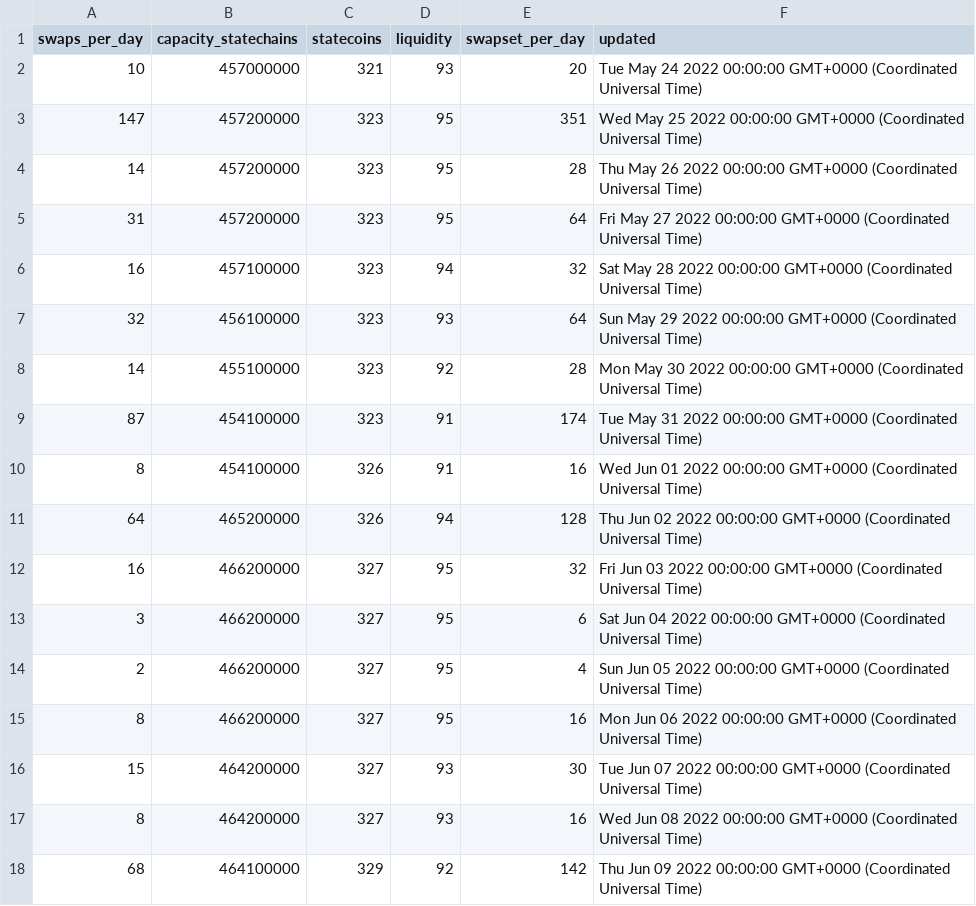
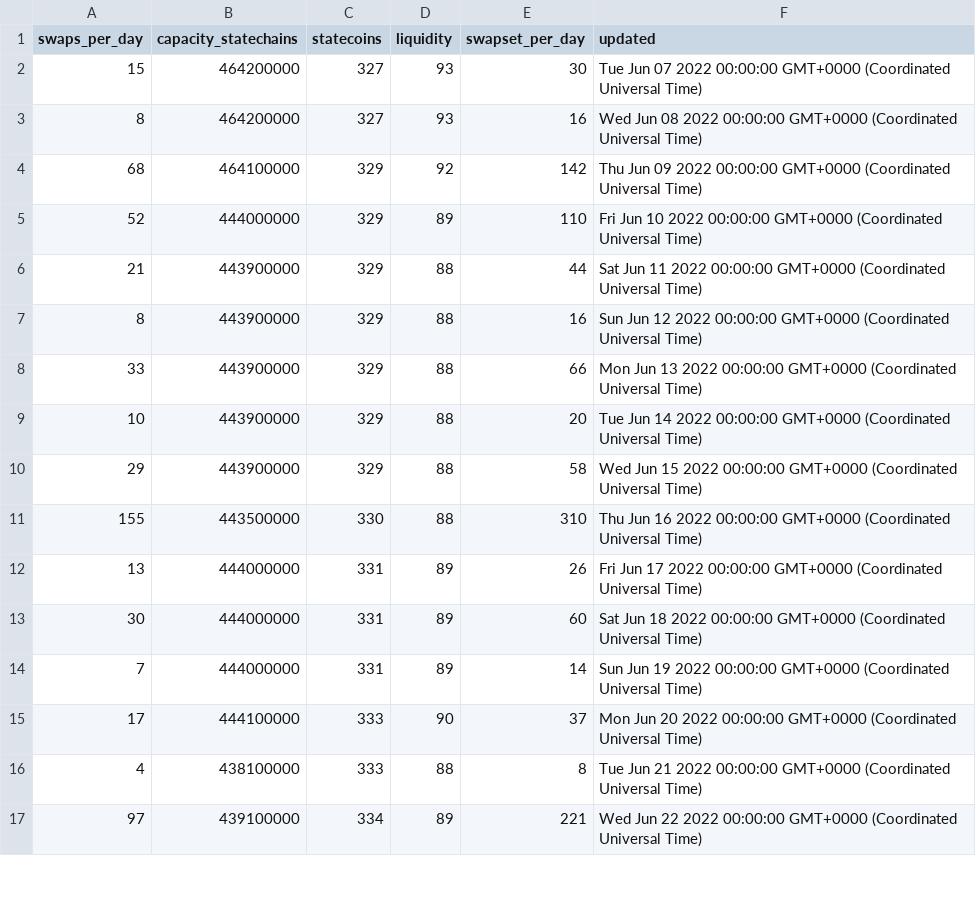
Before and after one commit to layer2tech/mercury-explorer, a CSV file: api/data1.csv (was api/data.csv), drawn as a sheet; only a part is shown; the shorter side is filled out with more unchanged rows; removed rows and columns are numbered as before the commit, all else as after; the diff covers the shown part only; the diff names each change by its address in the sheet, - before the commit and + after, or states it on an @@ line.

```diff
--- a/api/data.csv
+++ b/api/data1.csv
-row 2: 10 | 457000000 | 321 | 93 | 20 | Tue May 24 2022 00:00:00 GMT+0000 (Coordinated Universal Time)
-row 3: 147 | 457200000 | 323 | 95 | 351 | Wed May 25 2022 00:00:00 GMT+0000 (Coordinated Universal Time)
-row 4: 14 | 457200000 | 323 | 95 | 28 | Thu May 26 2022 00:00:00 GMT+0000 (Coordinated Universal Time)
-row 5: 31 | 457200000 | 323 | 95 | 64 | Fri May 27 2022 00:00:00 GMT+0000 (Coordinated Universal Time)
-row 6: 16 | 457100000 | 323 | 94 | 32 | Sat May 28 2022 00:00:00 GMT+0000 (Coordinated Universal Time)
-row 7: 32 | 456100000 | 323 | 93 | 64 | Sun May 29 2022 00:00:00 GMT+0000 (Coordinated Universal Time)
-row 8: 14 | 455100000 | 323 | 92 | 28 | Mon May 30 2022 00:00:00 GMT+0000 (Coordinated Universal Time)
-row 9: 87 | 454100000 | 323 | 91 | 174 | Tue May 31 2022 00:00:00 GMT+0000 (Coordinated Universal Time)
-row 10: 8 | 454100000 | 326 | 91 | 16 | Wed Jun 01 2022 00:00:00 GMT+0000 (Coordinated Universal Time)
-row 11: 64 | 465200000 | 326 | 94 | 128 | Thu Jun 02 2022 00:00:00 GMT+0000 (Coordinated Universal Time)
-row 12: 16 | 466200000 | 327 | 95 | 32 | Fri Jun 03 2022 00:00:00 GMT+0000 (Coordinated Universal Time)
-row 13: 3 | 466200000 | 327 | 95 | 6 | Sat Jun 04 2022 00:00:00 GMT+0000 (Coordinated Universal Time)
-row 14: 2 | 466200000 | 327 | 95 | 4 | Sun Jun 05 2022 00:00:00 GMT+0000 (Coordinated Universal Time)
-row 15: 8 | 466200000 | 327 | 95 | 16 | Mon Jun 06 2022 00:00:00 GMT+0000 (Coordinated Universal Time)
```
Also changed, not shown: 14 added rows elsewhere in this file, api/histogram1.csv, 7 other files.
